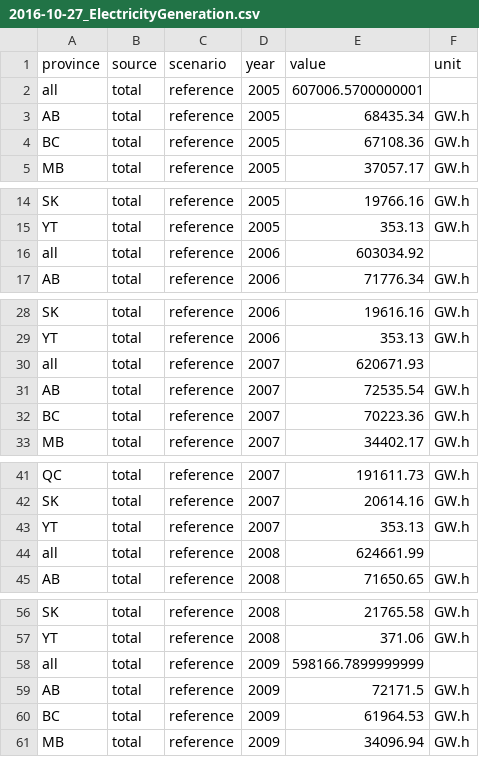
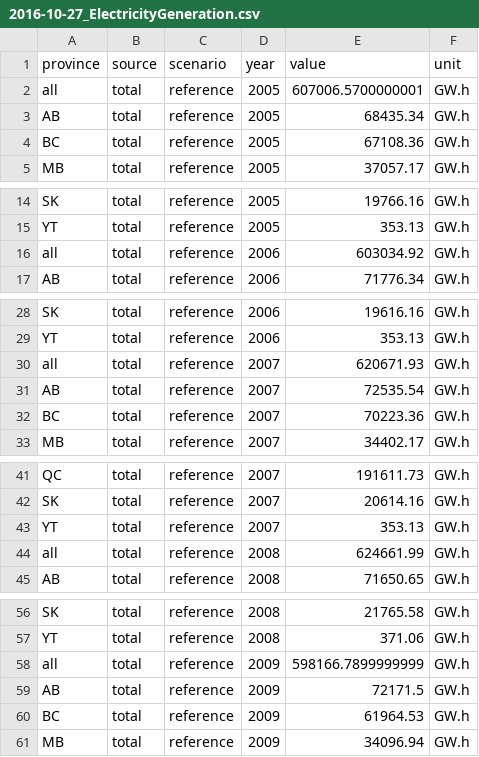
Before and after one commit to CER-REC/energy-futures-vis-avenir-energetique, a CSV file: public/CSV/2016-10-27_ElectricityGeneration.csv, drawn as a sheet; only a part is shown, gaps mark what is left out; the diff covers the shown part only.

```diff
--- a/public/CSV/2016-10-27_ElectricityGeneration.csv
+++ b/public/CSV/2016-10-27_ElectricityGeneration.csv
@@ -1,3 +1,3 @@
 province,source,scenario,year,value,unit
-all,total,reference,2005,607006.5700000001,
+all,total,reference,2005,607006.5700000001,GW.h
 AB,total,reference,2005,68435.34,GW.h
@@ -15,3 +15,3 @@ SK,total,reference,2005,19766.16,GW.h
 YT,total,reference,2005,353.13,GW.h
-all,total,reference,2006,603034.92,
+all,total,reference,2006,603034.92,GW.h
 AB,total,reference,2006,71776.34,GW.h
@@ -29,3 +29,3 @@ SK,total,reference,2006,19616.16,GW.h
 YT,total,reference,2006,353.13,GW.h
-all,total,reference,2007,620671.93,
+all,total,reference,2007,620671.93,GW.h
 AB,total,reference,2007,72535.54,GW.h
@@ -43,3 +43,3 @@ SK,total,reference,2007,20614.16,GW.h
 YT,total,reference,2007,353.13,GW.h
-all,total,reference,2008,624661.99,
+all,total,reference,2008,624661.99,GW.h
 AB,total,reference,2008,71650.65,GW.h
@@ -57,3 +57,3 @@ SK,total,reference,2008,21765.58,GW.h
 YT,total,reference,2008,371.06,GW.h
-all,total,reference,2009,598166.7899999999,
+all,total,reference,2009,598166.7899999999,GW.h
 AB,total,reference,2009,72171.5,GW.h
```
Also changed, not shown: 103 edited cells elsewhere in this file, 10 other files.
